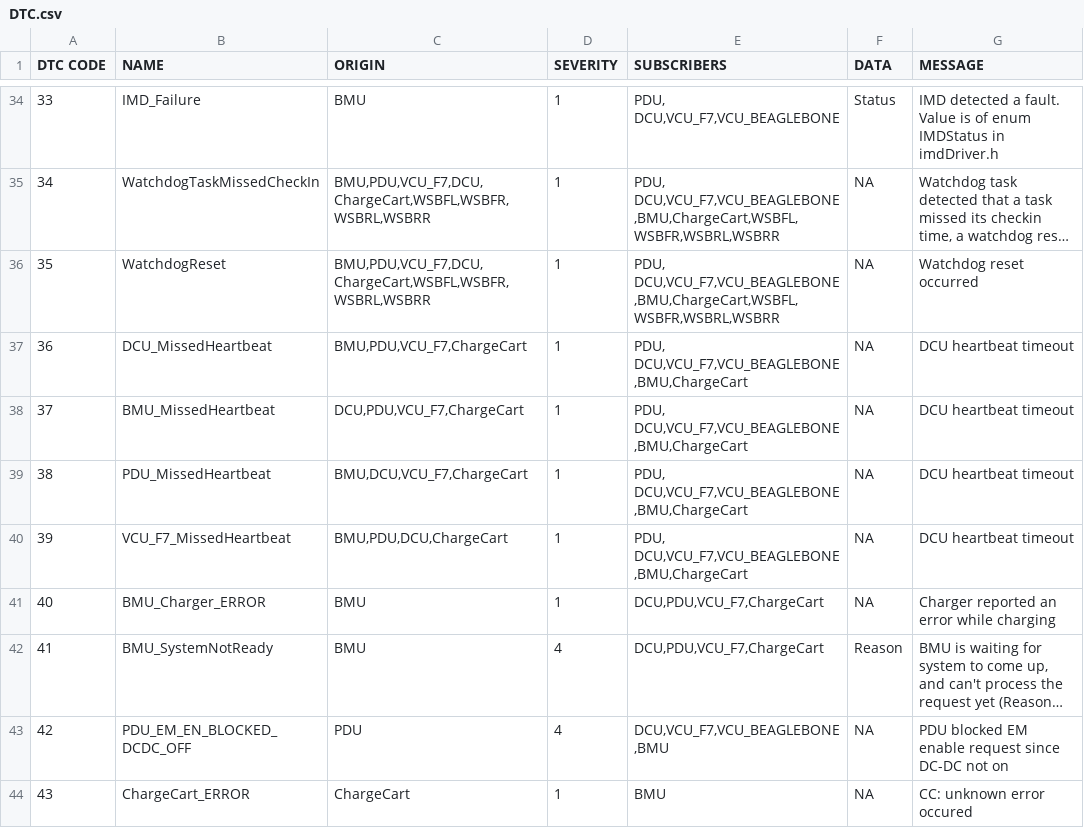
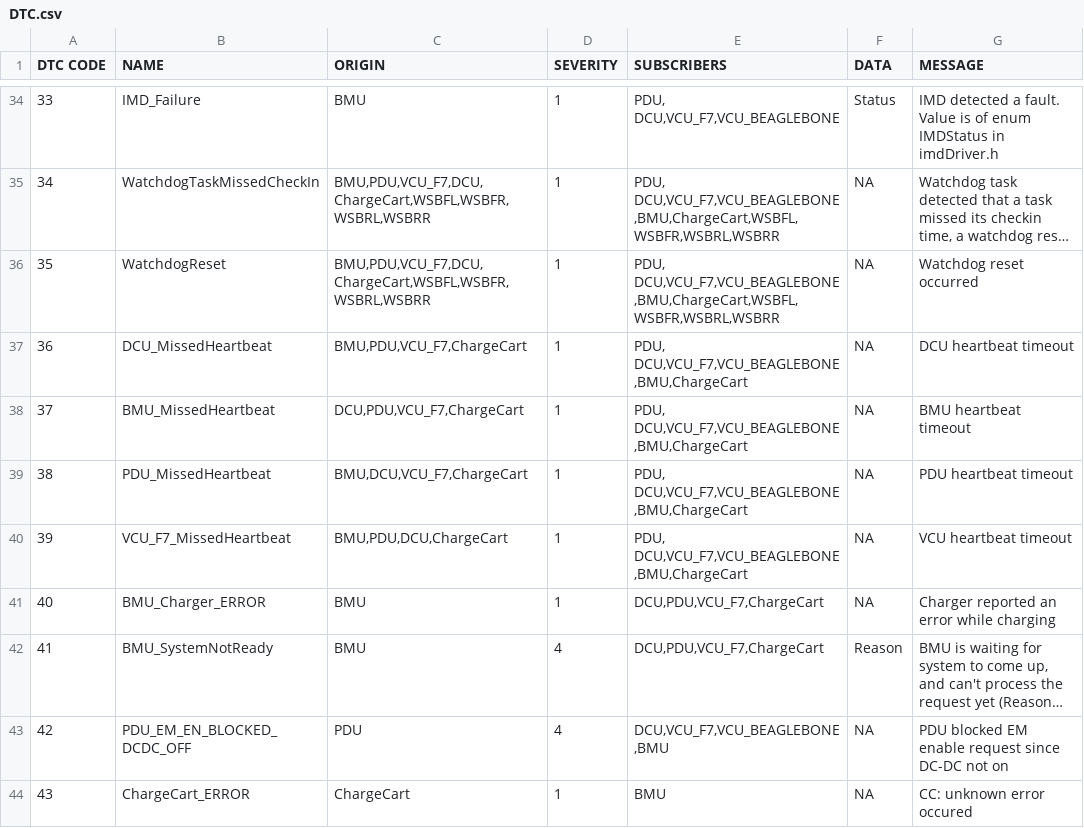
Before and after one commit to UWaterloo-Formula-Electric/firmware, a CSV file: common/Data/DTC.csv, drawn as a sheet; only a part is shown, gaps mark what is left out; long unchanged cells end in ….

Commit message:
Update heartbeat dtc messages

```diff
--- a/common/Data/DTC.csv
+++ b/common/Data/DTC.csv
@@ -37,5 +37,5 @@ DTC CODE,NAME,ORIGIN,SEVERITY,SUBSCRIBERS,DATA,MESSAGE
 36,DCU_MissedHeartbeat,"BMU,PDU,VCU_F7,ChargeCart",1,"PDU, DCU,VCU_F7,VCU_BEAGLEBONE,BMU,ChargeCart",NA,DCU heartbeat timeout
-37,BMU_MissedHeartbeat,"DCU,PDU,VCU_F7,ChargeCart",1,"PDU, DCU,VCU_F7,VCU_BEAGLEBONE,BMU,ChargeCart",NA,DCU heartbeat timeout
-38,PDU_MissedHeartbeat,"BMU,DCU,VCU_F7,ChargeCart",1,"PDU, DCU,VCU_F7,VCU_BEAGLEBONE,BMU,ChargeCart",NA,DCU heartbeat timeout
-39,VCU_F7_MissedHeartbeat,"BMU,PDU,DCU,ChargeCart",1,"PDU, DCU,VCU_F7,VCU_BEAGLEBONE,BMU,ChargeCart",NA,DCU heartbeat timeout
+37,BMU_MissedHeartbeat,"DCU,PDU,VCU_F7,ChargeCart",1,"PDU, DCU,VCU_F7,VCU_BEAGLEBONE,BMU,ChargeCart",NA,BMU heartbeat timeout
+38,PDU_MissedHeartbeat,"BMU,DCU,VCU_F7,ChargeCart",1,"PDU, DCU,VCU_F7,VCU_BEAGLEBONE,BMU,ChargeCart",NA,PDU heartbeat timeout
+39,VCU_F7_MissedHeartbeat,"BMU,PDU,DCU,ChargeCart",1,"PDU, DCU,VCU_F7,VCU_BEAGLEBONE,BMU,ChargeCart",NA,VCU heartbeat timeout
 40,BMU_Charger_ERROR,BMU,1,"DCU,PDU,VCU_F7,ChargeCart",NA,Charger reported an error while charging
```
